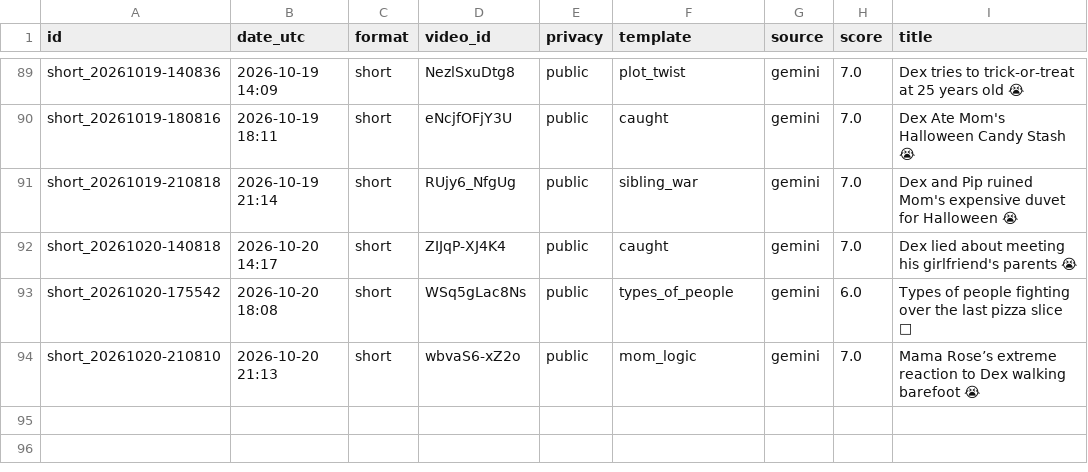
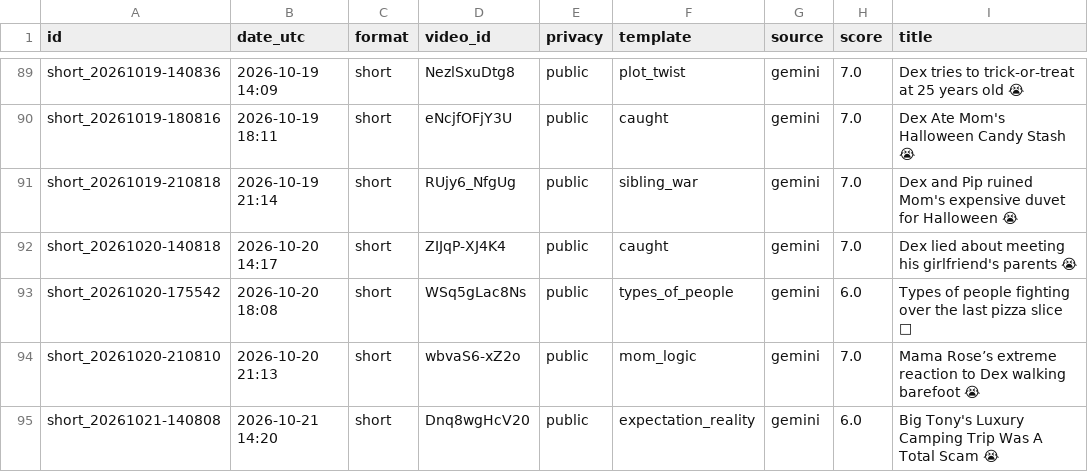
Before and after one commit to olgunkadirgulhan/dex-and-friends, a CSV file: published.csv, drawn as a sheet; only a part is shown, gaps mark what is left out.

Commit message:
video: 2026-10-21-1420

```diff
--- a/published.csv
+++ b/published.csv
@@ -94 +94,2 @@ short_20261020-175542,2026-10-20 18:08,short,WSq5gLac8Ns,public,types_of_people,
 short_20261020-210810,2026-10-20 21:13,short,wbvaS6-xZ2o,public,mom_logic,gemini,7.0,Mama Rose’s extreme reaction to Dex walking barefoot 😭
+short_20261021-140808,2026-10-21 14:20,short,Dnq8wgHcV20,public,expectation_reality,gemini,6.0,Big Tony's Luxury Camping Trip Was A Total Scam 😭
```
Also changed, not shown: 1 other file.
